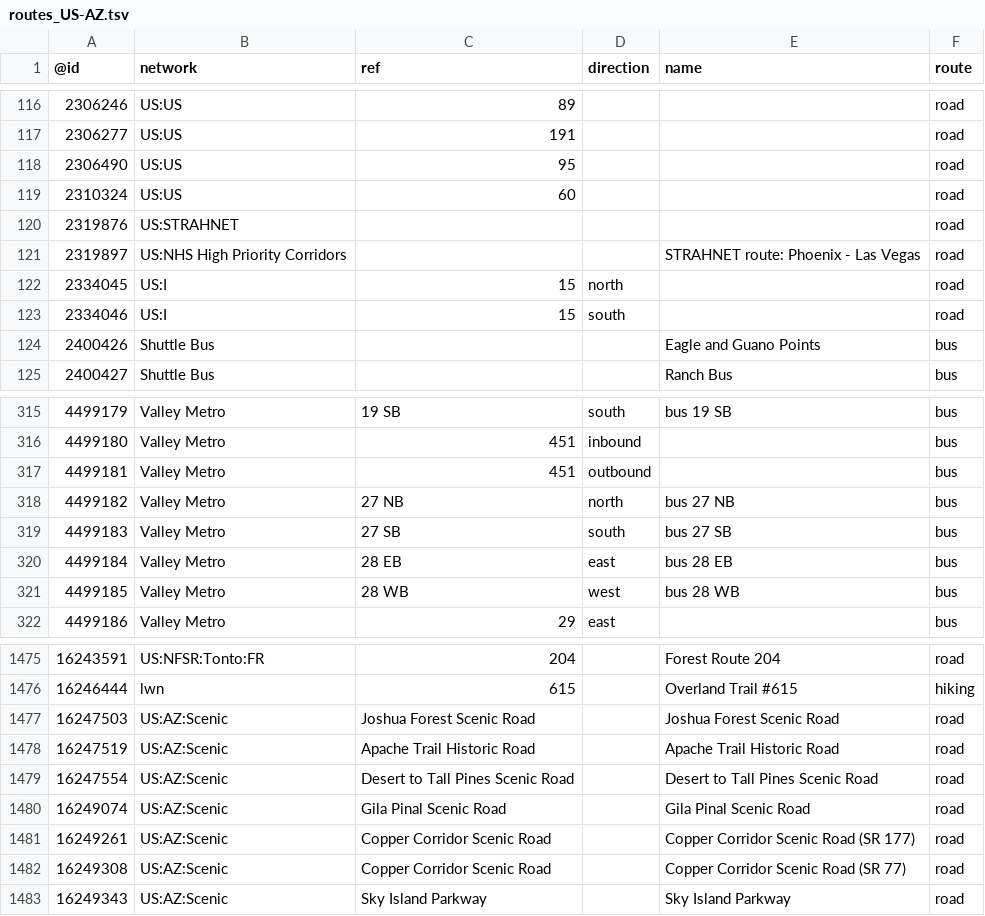
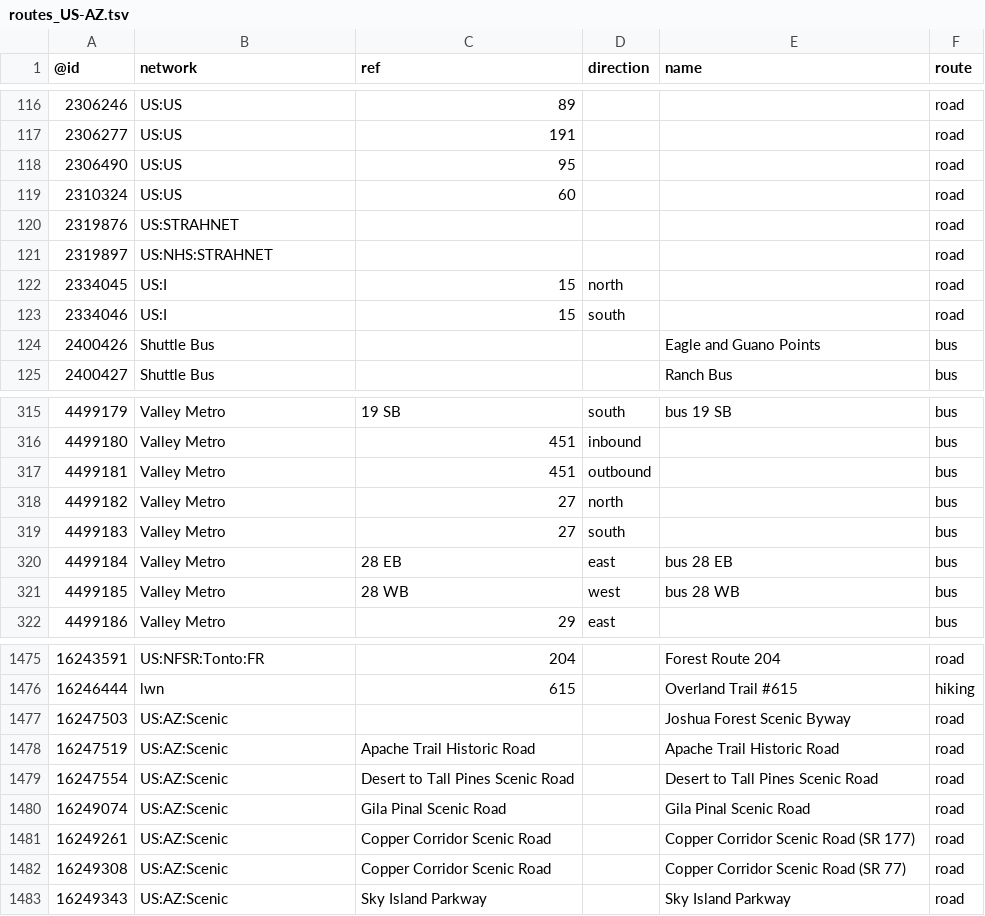
Before and after one commit to nickrsan/osm-us-route-relation-changes, a TSV file: tsv/routes_US-AZ.tsv, drawn as a sheet; only a part is shown, gaps mark what is left out.

```diff
--- a/tsv/routes_US-AZ.tsv
+++ b/tsv/routes_US-AZ.tsv
@@ -120,3 +120,3 @@
 2319876	US:STRAHNET				road
-2319897	US:NHS High Priority Corridors			STRAHNET route: Phoenix - Las Vegas	road
+2319897	US:NHS:STRAHNET				road
 2334045	US:I	15	north		road
@@ -317,4 +317,4 @@
 4499181	Valley Metro	451	outbound		bus
-4499182	Valley Metro	27 NB	north	bus 27 NB	bus
-4499183	Valley Metro	27 SB	south	bus 27 SB	bus
+4499182	Valley Metro	27	north		bus
+4499183	Valley Metro	27	south		bus
 4499184	Valley Metro	28 EB	east	bus 28 EB	bus
@@ -1476,3 +1476,3 @@
 16246444	lwn	615		Overland Trail #615	hiking
-16247503	US:AZ:Scenic	Joshua Forest Scenic Road		Joshua Forest Scenic Road	road
+16247503	US:AZ:Scenic			Joshua Forest Scenic Byway	road
 16247519	US:AZ:Scenic	Apache Trail Historic Road		Apache Trail Historic Road	road
```
Also changed, not shown: tsv/routes_US-AL.tsv, tsv/routes_US-TX.tsv.
